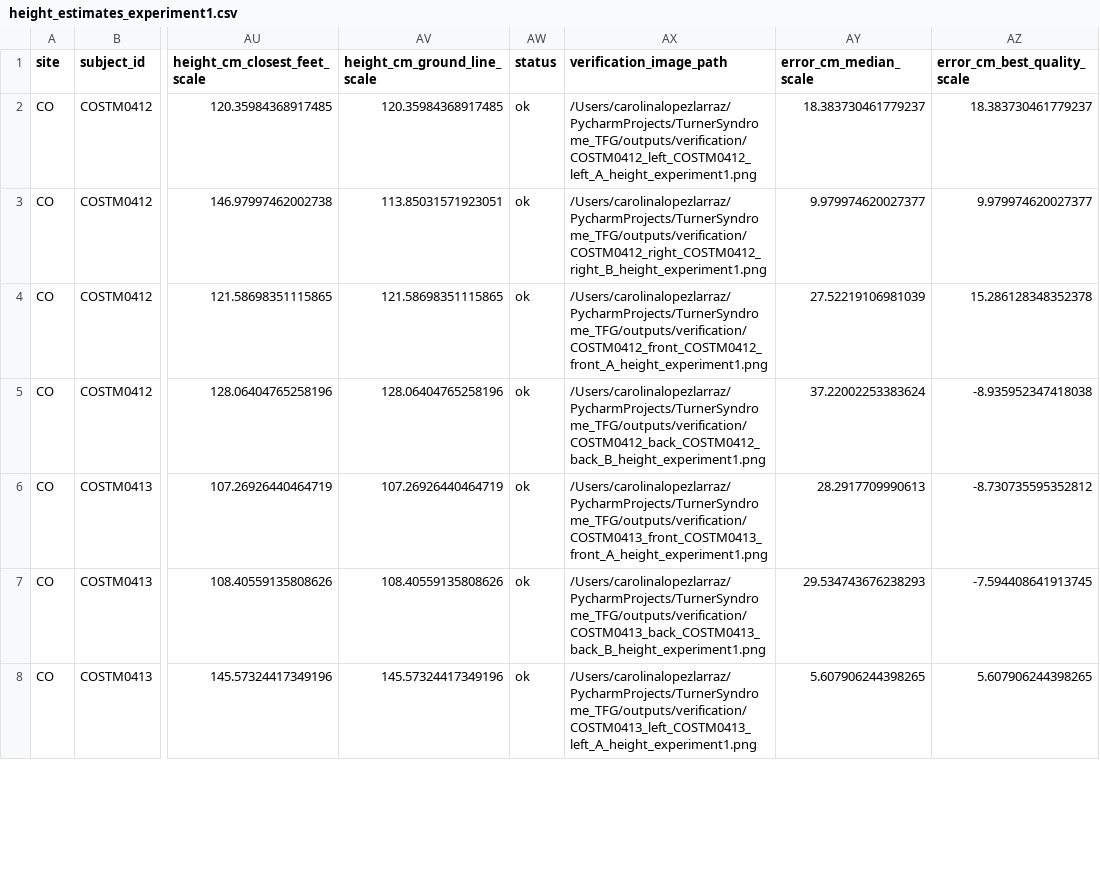
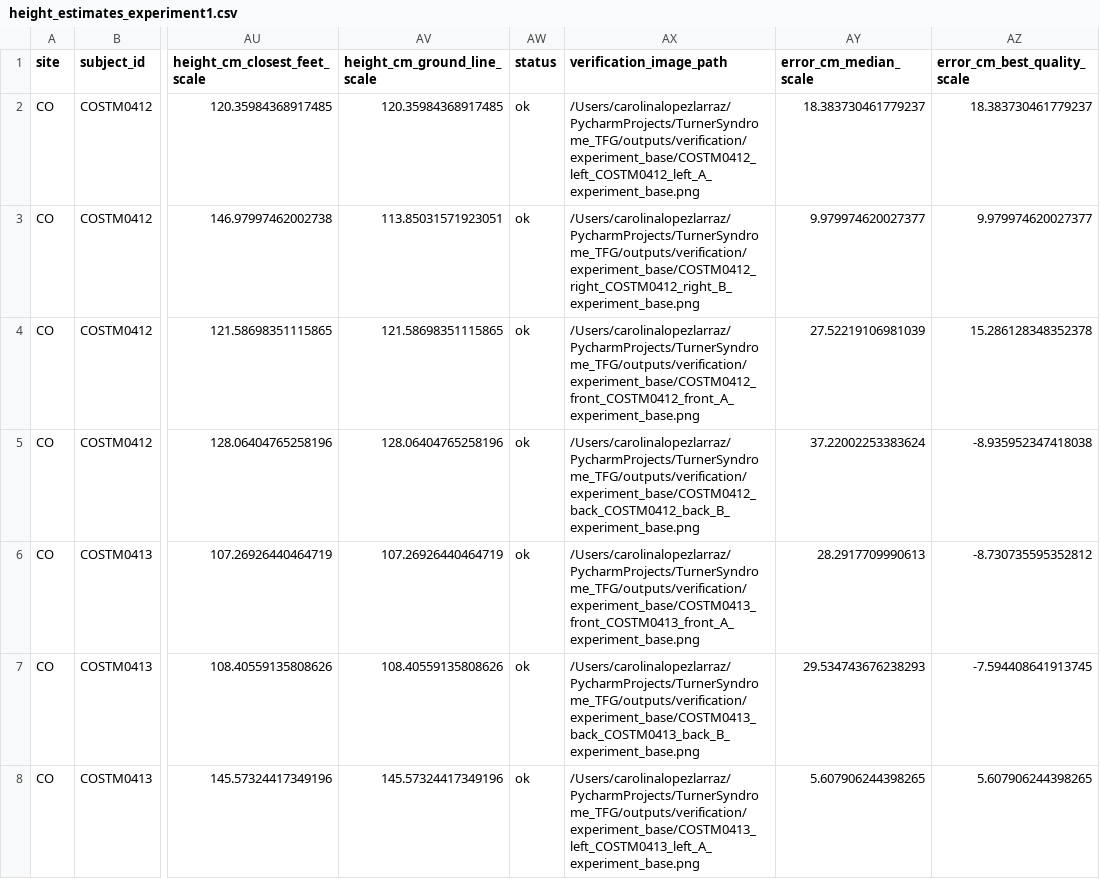
Before and after one commit to carolinalopezlarraz2004/TurnerSyndrome_TFG, a CSV file: outputs/verification/height_estimates_experiment1.csv, drawn as a sheet; only a part is shown, gaps mark what is left out; the diff covers the shown part only; the diff names each change by its address in the sheet, - before the commit and + after, or states it on an @@ line.

```diff
--- a/outputs/verification/height_estimates_experiment1.csv
+++ b/outputs/verification/height_estimates_experiment1.csv
-AX2 (verification_image_path): /Users/carolinalopezlarraz/PycharmProjects/TurnerSyndrome_TFG/outputs/verification/COSTM0412_left_COSTM0412_left_A_height_experiment1.png
+AX2 (verification_image_path): /Users/carolinalopezlarraz/PycharmProjects/TurnerSyndrome_TFG/outputs/verification/experiment_base/COSTM0412_left_COSTM0412_left_A_experiment_base.png
-AX3 (verification_image_path): /Users/carolinalopezlarraz/PycharmProjects/TurnerSyndrome_TFG/outputs/verification/COSTM0412_right_COSTM0412_right_B_height_experiment1.png
+AX3 (verification_image_path): /Users/carolinalopezlarraz/PycharmProjects/TurnerSyndrome_TFG/outputs/verification/experiment_base/COSTM0412_right_COSTM0412_right_B_experiment_base.png
-AX4 (verification_image_path): /Users/carolinalopezlarraz/PycharmProjects/TurnerSyndrome_TFG/outputs/verification/COSTM0412_front_COSTM0412_front_A_height_experiment1.png
+AX4 (verification_image_path): /Users/carolinalopezlarraz/PycharmProjects/TurnerSyndrome_TFG/outputs/verification/experiment_base/COSTM0412_front_COSTM0412_front_A_experiment_base.png
-AX5 (verification_image_path): /Users/carolinalopezlarraz/PycharmProjects/TurnerSyndrome_TFG/outputs/verification/COSTM0412_back_COSTM0412_back_B_height_experiment1.png
+AX5 (verification_image_path): /Users/carolinalopezlarraz/PycharmProjects/TurnerSyndrome_TFG/outputs/verification/experiment_base/COSTM0412_back_COSTM0412_back_B_experiment_base.png
-AX6 (verification_image_path): /Users/carolinalopezlarraz/PycharmProjects/TurnerSyndrome_TFG/outputs/verification/COSTM0413_front_COSTM0413_front_A_height_experiment1.png
+AX6 (verification_image_path): /Users/carolinalopezlarraz/PycharmProjects/TurnerSyndrome_TFG/outputs/verification/experiment_base/COSTM0413_front_COSTM0413_front_A_experiment_base.png
-AX7 (verification_image_path): /Users/carolinalopezlarraz/PycharmProjects/TurnerSyndrome_TFG/outputs/verification/COSTM0413_back_COSTM0413_back_B_height_experiment1.png
+AX7 (verification_image_path): /Users/carolinalopezlarraz/PycharmProjects/TurnerSyndrome_TFG/outputs/verification/experiment_base/COSTM0413_back_COSTM0413_back_B_experiment_base.png
-AX8 (verification_image_path): /Users/carolinalopezlarraz/PycharmProjects/TurnerSyndrome_TFG/outputs/verification/COSTM0413_left_COSTM0413_left_A_height_experiment1.png
+AX8 (verification_image_path): /Users/carolinalopezlarraz/PycharmProjects/TurnerSyndrome_TFG/outputs/verification/experiment_base/COSTM0413_left_COSTM0413_left_A_experiment_base.png
```
Also changed, not shown: 157 edited cells elsewhere in this file, outputs/tables/image_calibration.csv, 13 other files.
